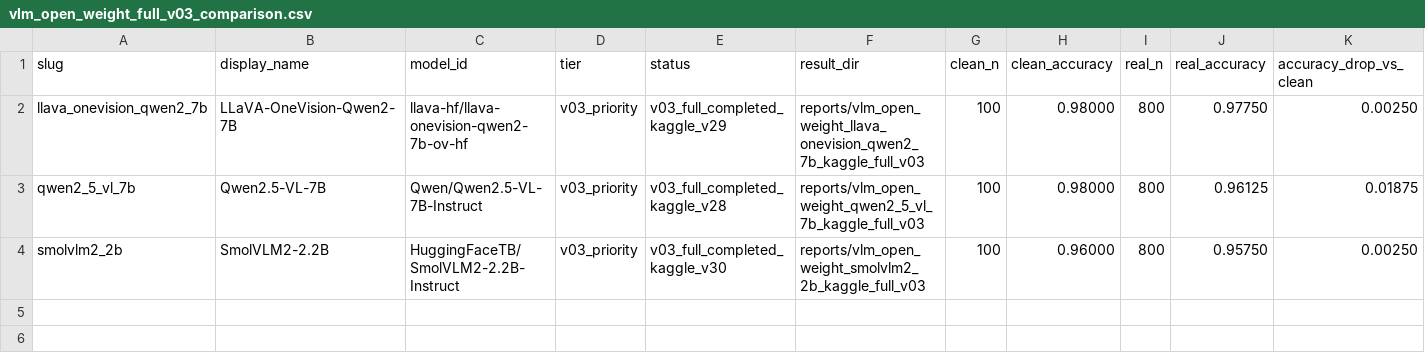
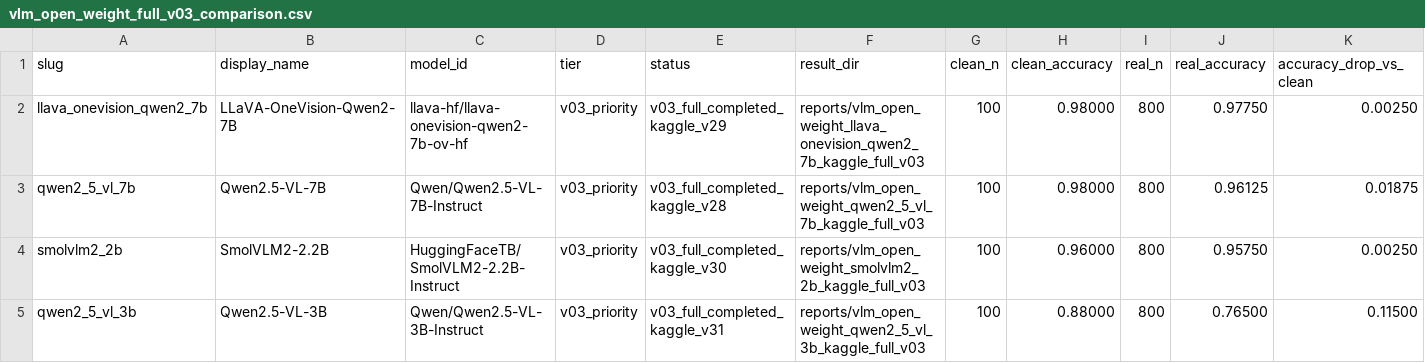
Before and after one commit to qu1nty9/Cure-or-plus-plus, a CSV file: reports/vlm_open_weight_full_v03_comparison.csv, drawn as a sheet; only a part is shown; rows hold the shown columns only; the diff names each change by its address in the sheet, - before the commit and + after, or states it on an @@ line.

Commit message:
Add Qwen2.5-VL-3B full v03 VLM result

```diff
--- a/reports/vlm_open_weight_full_v03_comparison.csv
+++ b/reports/vlm_open_weight_full_v03_comparison.csv
+row 5: qwen2_5_vl_3b | Qwen2.5-VL-3B | Qwen/Qwen2.5-VL-3B-Instruct | v03_priority | v03_full_completed_kaggle_v31 | reports/vlm_open_weight_qwen2_5_vl_3b_kaggle_full_v03 | 100 | 0.88000 | 800 | 0.76500 | 0.11500
```
Also changed, not shown: 22 other files.
